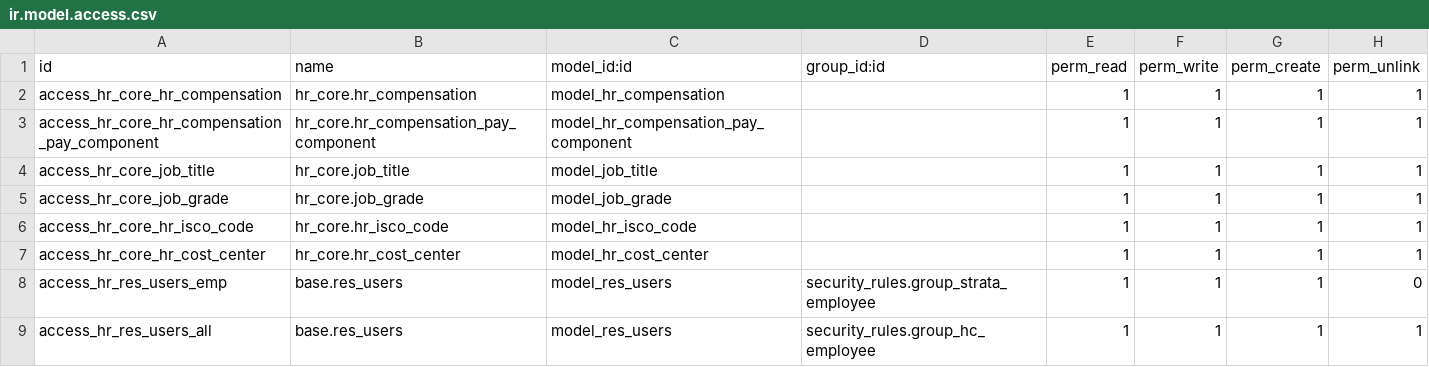
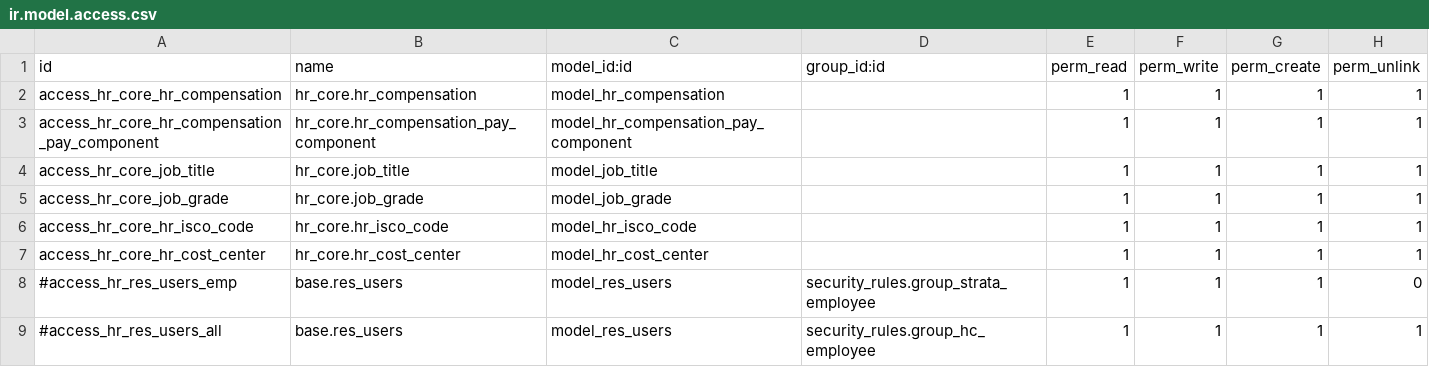
Before and after one commit to ebs-odoosh/eastern_national, a CSV file: hr_core/security/ir.model.access.csv, drawn as a sheet.

Commit message:
depend issues 3

```diff
--- a/hr_core/security/ir.model.access.csv
+++ b/hr_core/security/ir.model.access.csv
@@ -7,3 +7,3 @@ access_hr_core_hr_isco_code,hr_core.hr_isco_code,model_hr_isco_code,,1,1,1,1
 access_hr_core_hr_cost_center,hr_core.hr_cost_center,model_hr_cost_center,,1,1,1,1
-access_hr_res_users_emp,base.res_users,model_res_users,security_rules.group_strata_employee,1,1,1,0
-access_hr_res_users_all,base.res_users,model_res_users,security_rules.group_hc_employee,1,1,1,1
+#access_hr_res_users_emp,base.res_users,model_res_users,security_rules.group_strata_employee,1,1,1,0
+#access_hr_res_users_all,base.res_users,model_res_users,security_rules.group_hc_employee,1,1,1,1
```
